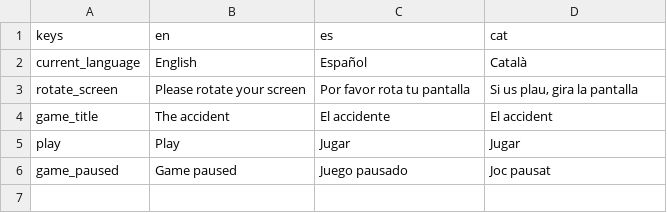
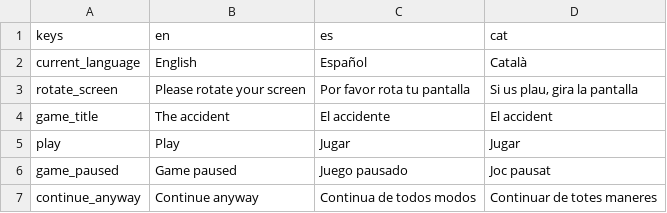
Before and after one commit to Nokorpo/el-accidente, a CSV file: localization/localization.csv, drawn as a sheet.

```diff
--- a/localization/localization.csv
+++ b/localization/localization.csv
@@ -6 +6,2 @@ play,Play,Jugar,Jugar
 game_paused,Game paused,Juego pausado,Joc pausat
+continue_anyway,Continue anyway,Continua de todos modos,Continuar de totes maneres
```
Also changed, not shown: 2 other files.
